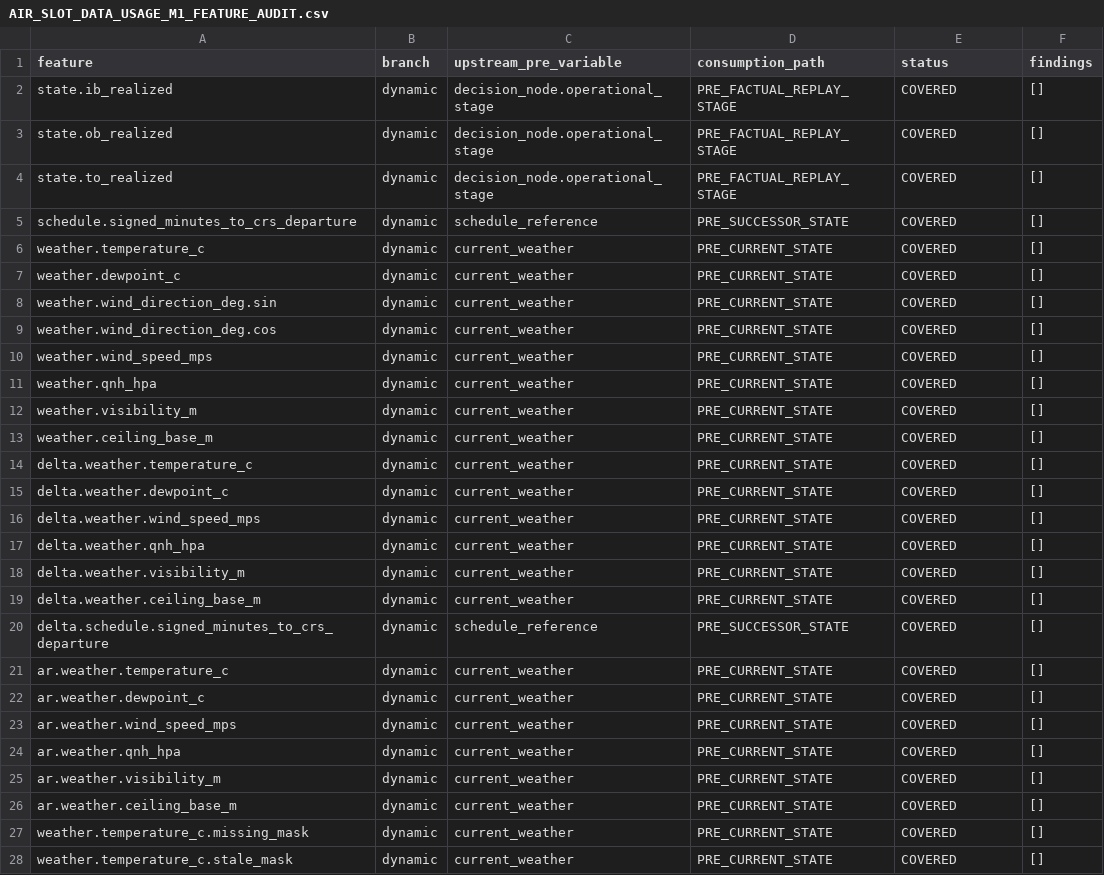
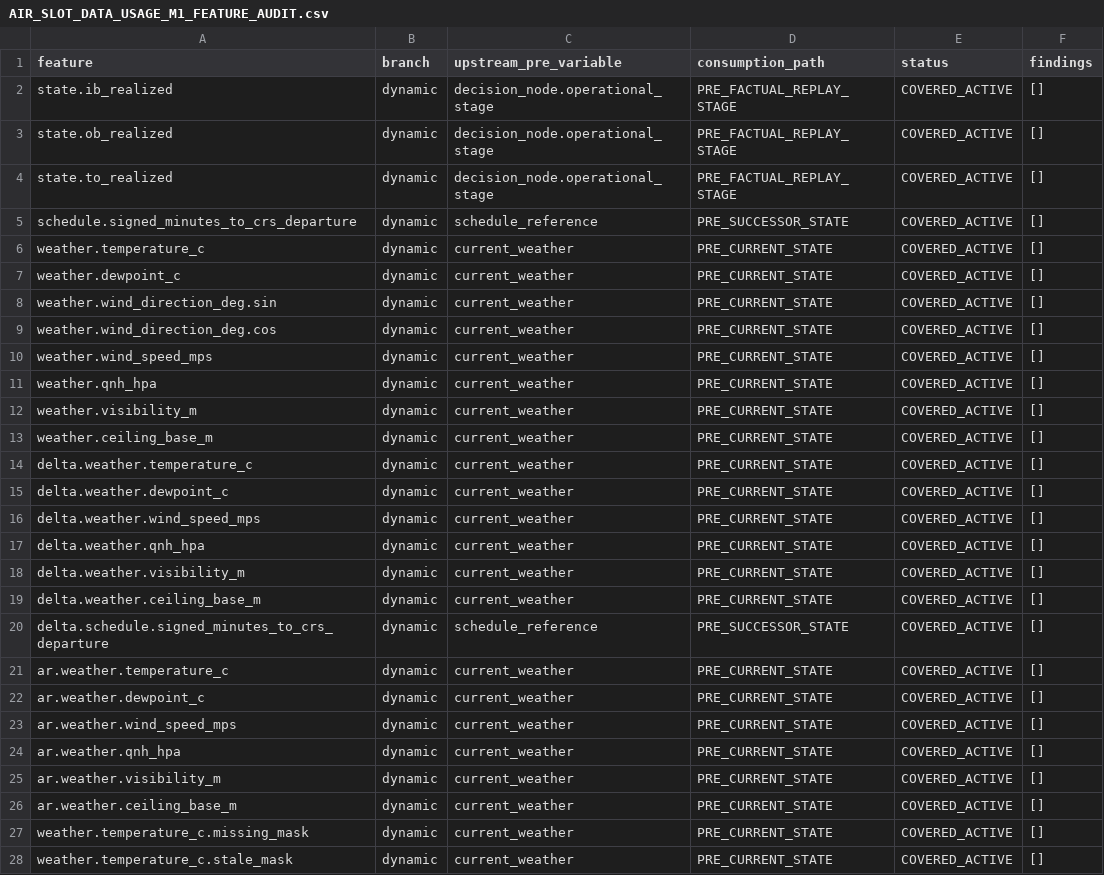
Before and after one commit to MaoNianSan/air_slot, a CSV file: artifacts/diagnostics/data_usage_contract_audit/AIR_SLOT_DATA_USAGE_M1_FEATURE_AUDIT.csv, drawn as a sheet; only a part is shown; the diff covers the shown part only.

```diff
--- a/artifacts/diagnostics/data_usage_contract_audit/AIR_SLOT_DATA_USAGE_M1_FEATURE_AUDIT.csv
+++ b/artifacts/diagnostics/data_usage_contract_audit/AIR_SLOT_DATA_USAGE_M1_FEATURE_AUDIT.csv
@@ -1,28 +1,28 @@
 feature,branch,upstream_pre_variable,consumption_path,status,findings
-state.ib_realized,dynamic,decision_node.operational_stage,PRE_FACTUAL_REPLAY_STAGE,COVERED,[]
-state.ob_realized,dynamic,decision_node.operational_stage,PRE_FACTUAL_REPLAY_STAGE,COVERED,[]
-state.to_realized,dynamic,decision_node.operational_stage,PRE_FACTUAL_REPLAY_STAGE,COVERED,[]
-schedule.signed_minutes_to_crs_departure,dynamic,schedule_reference,PRE_SUCCESSOR_STATE,COVERED,[]
-weather.temperature_c,dynamic,current_weather,PRE_CURRENT_STATE,COVERED,[]
-weather.dewpoint_c,dynamic,current_weather,PRE_CURRENT_STATE,COVERED,[]
-weather.wind_direction_deg.sin,dynamic,current_weather,PRE_CURRENT_STATE,COVERED,[]
-weather.wind_direction_deg.cos,dynamic,current_weather,PRE_CURRENT_STATE,COVERED,[]
-weather.wind_speed_mps,dynamic,current_weather,PRE_CURRENT_STATE,COVERED,[]
-weather.qnh_hpa,dynamic,current_weather,PRE_CURRENT_STATE,COVERED,[]
-weather.visibility_m,dynamic,current_weather,PRE_CURRENT_STATE,COVERED,[]
-weather.ceiling_base_m,dynamic,current_weather,PRE_CURRENT_STATE,COVERED,[]
-delta.weather.temperature_c,dynamic,current_weather,PRE_CURRENT_STATE,COVERED,[]
-delta.weather.dewpoint_c,dynamic,current_weather,PRE_CURRENT_STATE,COVERED,[]
-delta.weather.wind_speed_mps,dynamic,current_weather,PRE_CURRENT_STATE,COVERED,[]
-delta.weather.qnh_hpa,dynamic,current_weather,PRE_CURRENT_STATE,COVERED,[]
-delta.weather.visibility_m,dynamic,current_weather,PRE_CURRENT_STATE,COVERED,[]
-delta.weather.ceiling_base_m,dynamic,current_weather,PRE_CURRENT_STATE,COVERED,[]
-delta.schedule.signed_minutes_to_crs_departure,dynamic,schedule_reference,PRE_SUCCESSOR_STATE,COVERED,[]
-ar.weather.temperature_c,dynamic,current_weather,PRE_CURRENT_STATE,COVERED,[]
-ar.weather.dewpoint_c,dynamic,current_weather,PRE_CURRENT_STATE,COVERED,[]
-ar.weather.wind_speed_mps,dynamic,current_weather,PRE_CURRENT_STATE,COVERED,[]
-ar.weather.qnh_hpa,dynamic,current_weather,PRE_CURRENT_STATE,COVERED,[]
-ar.weather.visibility_m,dynamic,current_weather,PRE_CURRENT_STATE,COVERED,[]
-ar.weather.ceiling_base_m,dynamic,current_weather,PRE_CURRENT_STATE,COVERED,[]
-weather.temperature_c.missing_mask,dynamic,current_weather,PRE_CURRENT_STATE,COVERED,[]
-weather.temperature_c.stale_mask,dynamic,current_weather,PRE_CURRENT_STATE,COVERED,[]
+state.ib_realized,dynamic,decision_node.operational_stage,PRE_FACTUAL_REPLAY_STAGE,COVERED_ACTIVE,[]
+state.ob_realized,dynamic,decision_node.operational_stage,PRE_FACTUAL_REPLAY_STAGE,COVERED_ACTIVE,[]
+state.to_realized,dynamic,decision_node.operational_stage,PRE_FACTUAL_REPLAY_STAGE,COVERED_ACTIVE,[]
+schedule.signed_minutes_to_crs_departure,dynamic,schedule_reference,PRE_SUCCESSOR_STATE,COVERED_ACTIVE,[]
+weather.temperature_c,dynamic,current_weather,PRE_CURRENT_STATE,COVERED_ACTIVE,[]
+weather.dewpoint_c,dynamic,current_weather,PRE_CURRENT_STATE,COVERED_ACTIVE,[]
+weather.wind_direction_deg.sin,dynamic,current_weather,PRE_CURRENT_STATE,COVERED_ACTIVE,[]
+weather.wind_direction_deg.cos,dynamic,current_weather,PRE_CURRENT_STATE,COVERED_ACTIVE,[]
+weather.wind_speed_mps,dynamic,current_weather,PRE_CURRENT_STATE,COVERED_ACTIVE,[]
+weather.qnh_hpa,dynamic,current_weather,PRE_CURRENT_STATE,COVERED_ACTIVE,[]
+weather.visibility_m,dynamic,current_weather,PRE_CURRENT_STATE,COVERED_ACTIVE,[]
+weather.ceiling_base_m,dynamic,current_weather,PRE_CURRENT_STATE,COVERED_ACTIVE,[]
+delta.weather.temperature_c,dynamic,current_weather,PRE_CURRENT_STATE,COVERED_ACTIVE,[]
+delta.weather.dewpoint_c,dynamic,current_weather,PRE_CURRENT_STATE,COVERED_ACTIVE,[]
+delta.weather.wind_speed_mps,dynamic,current_weather,PRE_CURRENT_STATE,COVERED_ACTIVE,[]
+delta.weather.qnh_hpa,dynamic,current_weather,PRE_CURRENT_STATE,COVERED_ACTIVE,[]
+delta.weather.visibility_m,dynamic,current_weather,PRE_CURRENT_STATE,COVERED_ACTIVE,[]
+delta.weather.ceiling_base_m,dynamic,current_weather,PRE_CURRENT_STATE,COVERED_ACTIVE,[]
+delta.schedule.signed_minutes_to_crs_departure,dynamic,schedule_reference,PRE_SUCCESSOR_STATE,COVERED_ACTIVE,[]
+ar.weather.temperature_c,dynamic,current_weather,PRE_CURRENT_STATE,COVERED_ACTIVE,[]
+ar.weather.dewpoint_c,dynamic,current_weather,PRE_CURRENT_STATE,COVERED_ACTIVE,[]
+ar.weather.wind_speed_mps,dynamic,current_weather,PRE_CURRENT_STATE,COVERED_ACTIVE,[]
+ar.weather.qnh_hpa,dynamic,current_weather,PRE_CURRENT_STATE,COVERED_ACTIVE,[]
+ar.weather.visibility_m,dynamic,current_weather,PRE_CURRENT_STATE,COVERED_ACTIVE,[]
+ar.weather.ceiling_base_m,dynamic,current_weather,PRE_CURRENT_STATE,COVERED_ACTIVE,[]
+weather.temperature_c.missing_mask,dynamic,current_weather,PRE_CURRENT_STATE,COVERED_ACTIVE,[]
+weather.temperature_c.stale_mask,dynamic,current_weather,PRE_CURRENT_STATE,COVERED_ACTIVE,[]
```
Also changed, not shown: 78 edited cells elsewhere in this file, artifacts/diagnostics/data_usage_contract_audit/AIR_SLOT_DATA_USAGE_MAPPING_DRAFT.csv, artifacts/diagnostics/data_usage_contract_audit/AIR_SLOT_DATA_USAGE_PRE_OUTPUT_AUDIT.csv, 36 other files.
